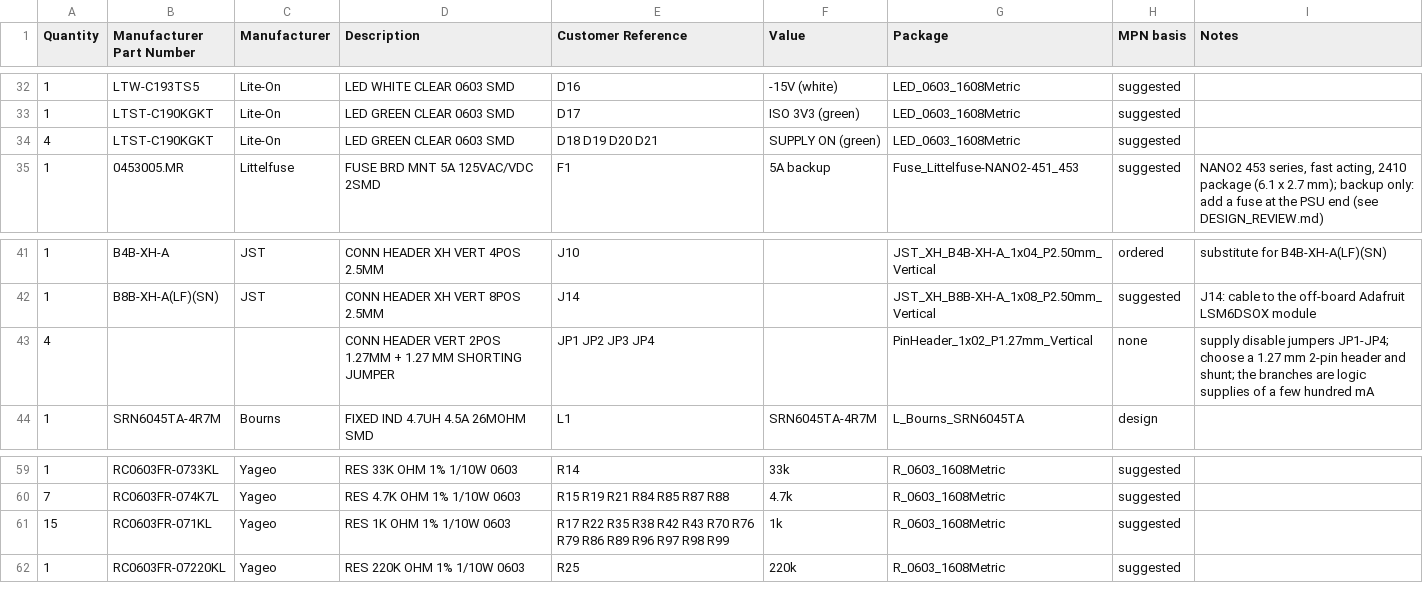
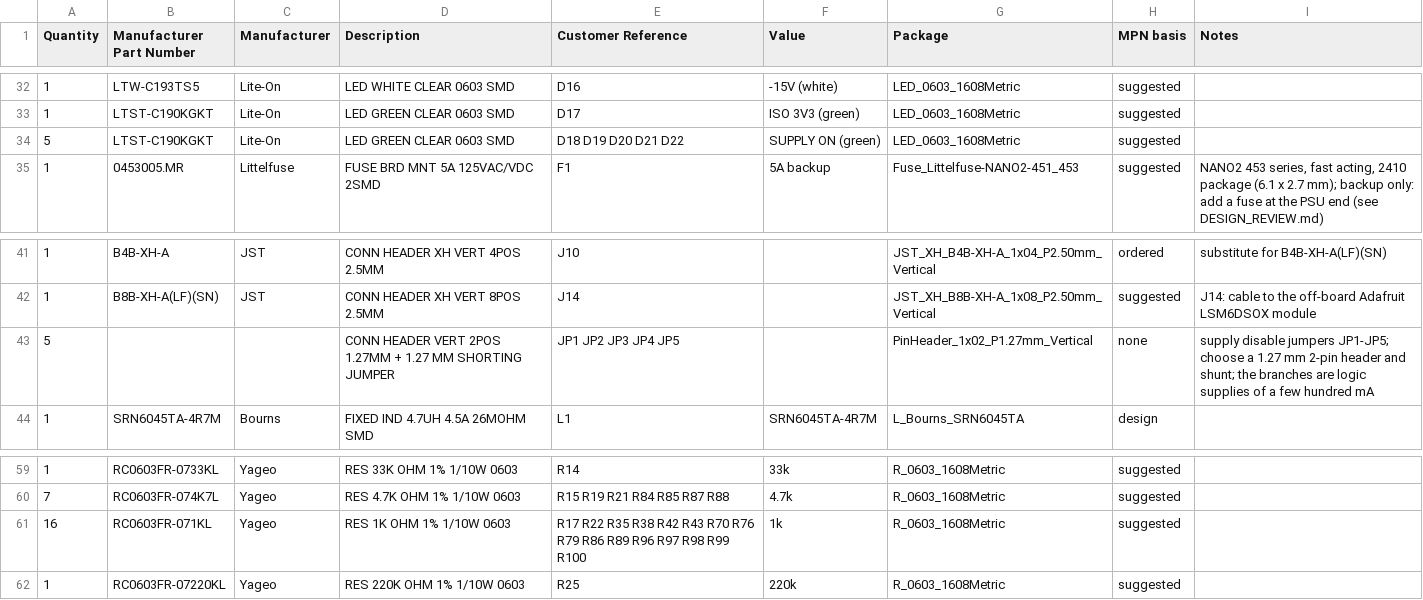
Before and after one commit to jhyland87/Cryocooler-Controller, a CSV file: hardware/kicad/bom/cryocooler_bom_digikey.csv, drawn as a sheet; only a part is shown, gaps mark what is left out.

```diff
--- a/hardware/kicad/bom/cryocooler_bom_digikey.csv
+++ b/hardware/kicad/bom/cryocooler_bom_digikey.csv
@@ -33,3 +33,3 @@ Quantity,Manufacturer Part Number,Manufacturer,Description,Customer Reference,Va
 1,LTST-C190KGKT,Lite-On,LED GREEN CLEAR 0603 SMD,D17,ISO 3V3 (green),LED_0603_1608Metric,suggested,
-4,LTST-C190KGKT,Lite-On,LED GREEN CLEAR 0603 SMD,D18 D19 D20 D21,SUPPLY ON (green),LED_0603_1608Metric,suggested,
+5,LTST-C190KGKT,Lite-On,LED GREEN CLEAR 0603 SMD,D18 D19 D20 D21 D22,SUPPLY ON (green),LED_0603_1608Metric,suggested,
 1,0453005.MR,Littelfuse,FUSE BRD MNT 5A 125VAC/VDC 2SMD,F1,5A backup,Fuse_Littelfuse-NANO2-451_453,suggested,"NANO2 453 series, fast acting, 2410 package (6.1 x 2.7 mm); backup only: add a fuse at the PSU end (see DESIGN_REVIEW.md)"
@@ -42,3 +42,3 @@ Quantity,Manufacturer Part Number,Manufacturer,Description,Customer Reference,Va
 1,B8B-XH-A(LF)(SN),JST,CONN HEADER XH VERT 8POS 2.5MM,J14,,JST_XH_B8B-XH-A_1x08_P2.50mm_Vertical,suggested,J14: cable to the off-board Adafruit LSM6DSOX module
-4,,,CONN HEADER VERT 2POS 1.27MM + 1.27 MM SHORTING JUMPER,JP1 JP2 JP3 JP4,,PinHeader_1x02_P1.27mm_Vertical,none,supply disable jumpers JP1-JP4; choose a 1.27 mm 2-pin header and shunt; the branches are logic supplies of a few hundred mA
+5,,,CONN HEADER VERT 2POS 1.27MM + 1.27 MM SHORTING JUMPER,JP1 JP2 JP3 JP4 JP5,,PinHeader_1x02_P1.27mm_Vertical,none,supply disable jumpers JP1-JP5; choose a 1.27 mm 2-pin header and shunt; the branches are logic supplies of a few hundred mA
 1,SRN6045TA-4R7M,Bourns,FIXED IND 4.7UH 4.5A 26MOHM SMD,L1,SRN6045TA-4R7M,L_Bourns_SRN6045TA,design,
@@ -60,3 +60,3 @@ Quantity,Manufacturer Part Number,Manufacturer,Description,Customer Reference,Va
 7,RC0603FR-074K7L,Yageo,RES 4.7K OHM 1% 1/10W 0603,R15 R19 R21 R84 R85 R87 R88,4.7k,R_0603_1608Metric,suggested,
-15,RC0603FR-071KL,Yageo,RES 1K OHM 1% 1/10W 0603,R17 R22 R35 R38 R42 R43 R70 R76 R79 R86 R89 R96 R97 R98 R99,1k,R_0603_1608Metric,suggested,
+16,RC0603FR-071KL,Yageo,RES 1K OHM 1% 1/10W 0603,R17 R22 R35 R38 R42 R43 R70 R76 R79 R86 R89 R96 R97 R98 R99 R100,1k,R_0603_1608Metric,suggested,
 1,RC0603FR-07220KL,Yageo,RES 220K OHM 1% 1/10W 0603,R25,220k,R_0603_1608Metric,suggested,
```
Also changed, not shown: 44 other files.
